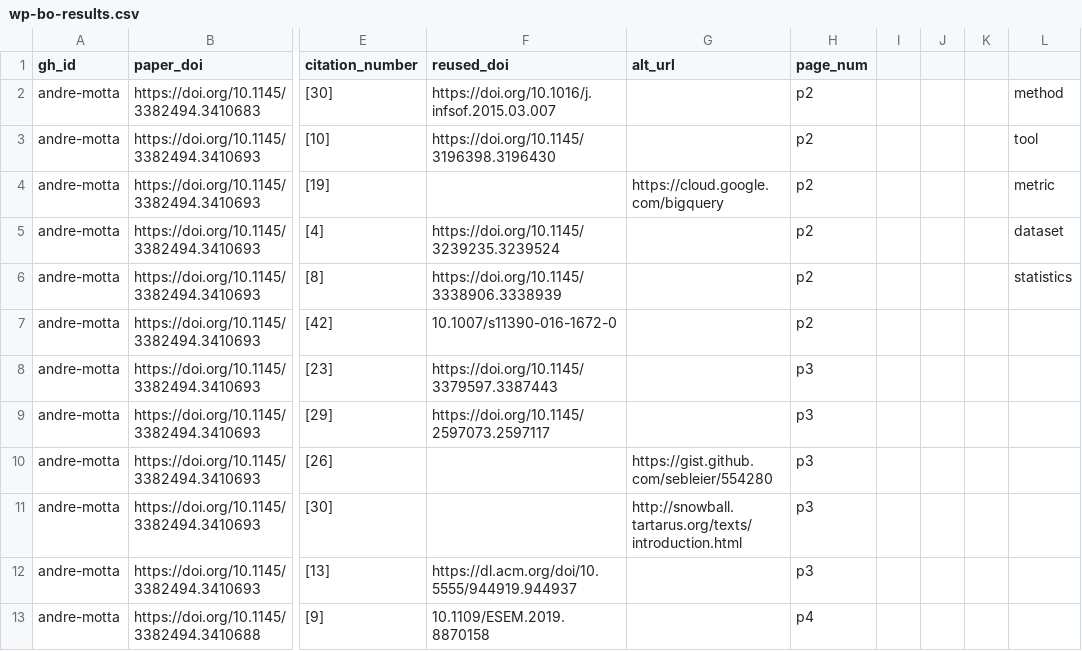
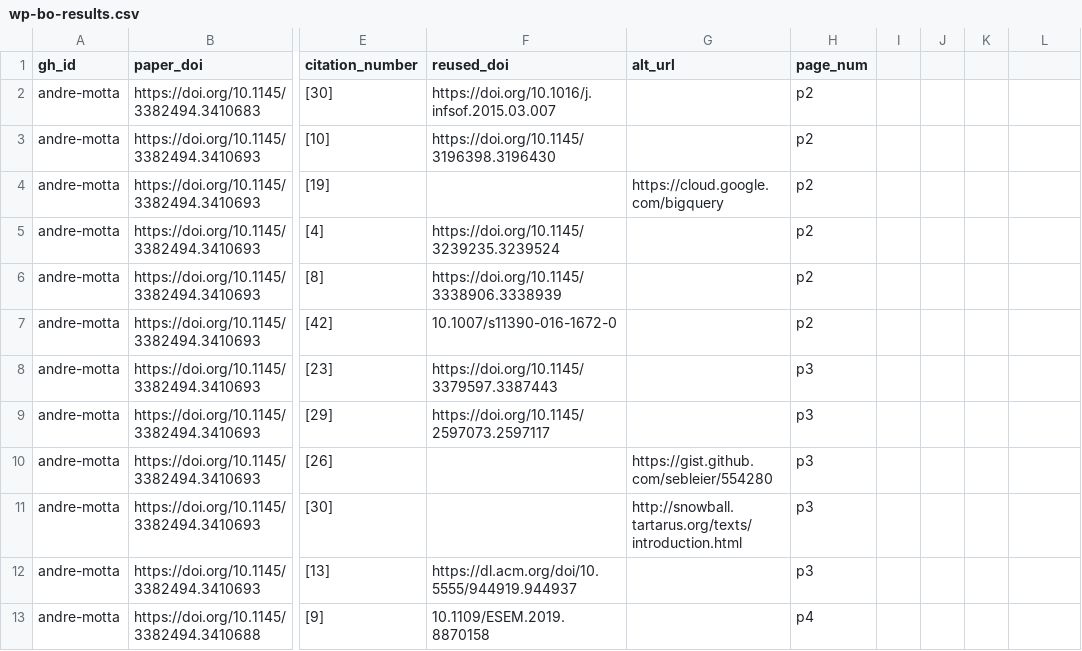
Before and after one commit to department-of-reuse/DoR, a CSV file: workflow/doing/wp-bo-results.csv, drawn as a sheet; only a part is shown, gaps mark what is left out; the diff names each change by its address in the sheet, - before the commit and + after, or states it on an @@ line.

Commit message:
fix

```diff
--- a/workflow/doing/wp-bo-results.csv
+++ b/workflow/doing/wp-bo-results.csv
-L2: method
+L2: (empty)
-L3: tool
+L3: (empty)
-L4: metric
+L4: (empty)
-L5: dataset
+L5: (empty)
-L6: statistics
+L6: (empty)
```
